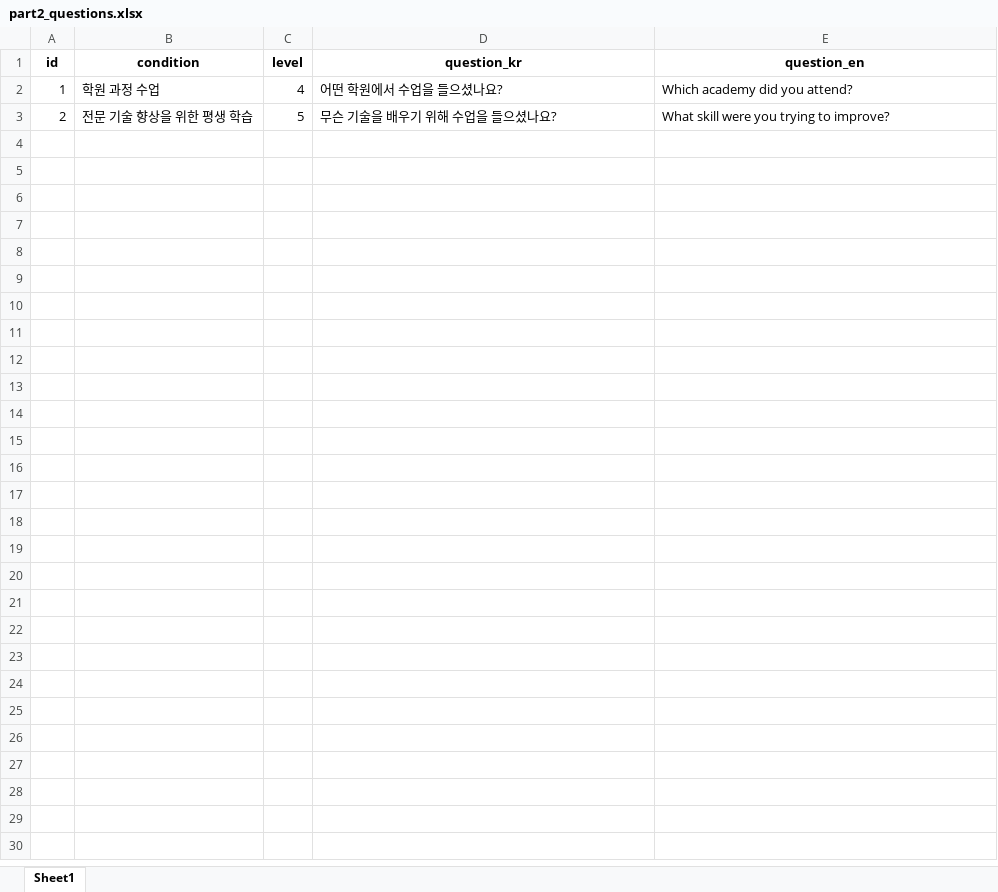
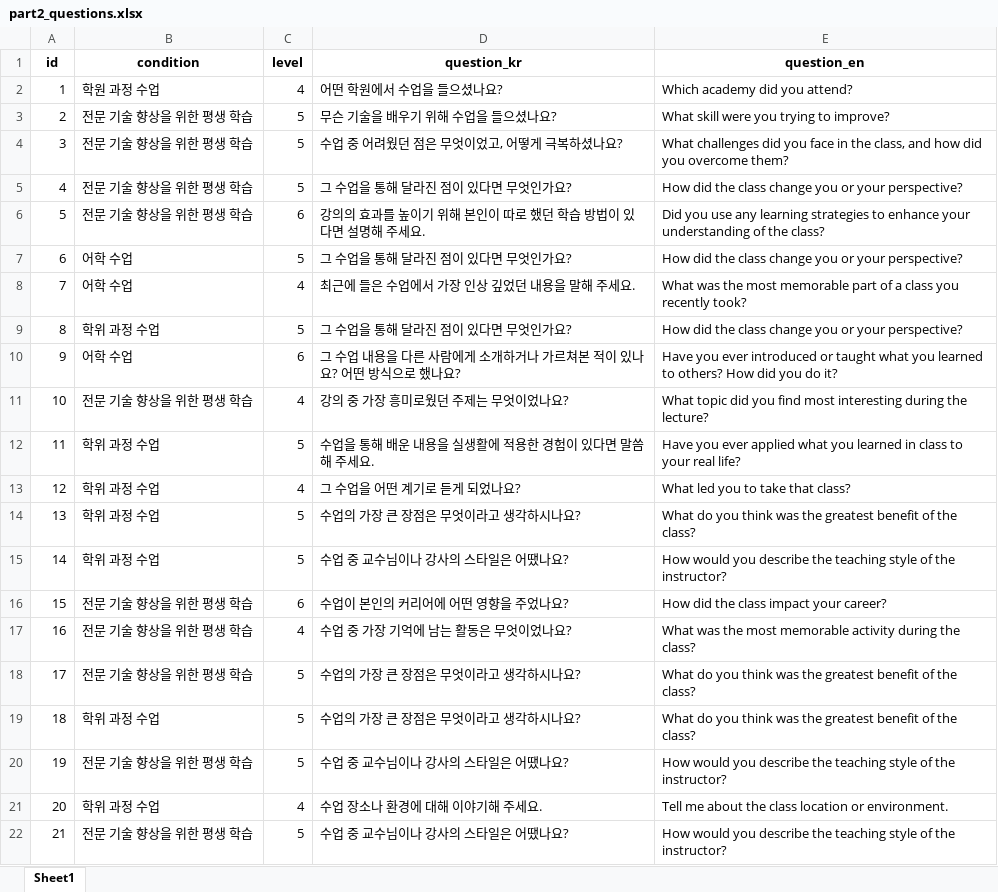
Before and after one commit to studyhard01/opic-backend, an Excel workbook: src/main/resources/questions/part2_questions.xlsx, sheet Sheet1, drawn as a sheet; only a part is shown; values as stored, in another font and other column widths than the file's, no borders; the diff covers the shown part only; the diff names each change by its address in the sheet, - before the commit and + after, or states it on an @@ line.

```diff
--- a/src/main/resources/questions/part2_questions.xlsx (sheet Sheet1)
+++ b/src/main/resources/questions/part2_questions.xlsx (sheet Sheet1)
+row 4: 3 | 전문 기술 향상을 위한 평생 학습 | 5 | 수업 중 어려웠던 점은 무엇이었고, 어떻게 극복하셨나요? | What challenges did you face in the class, and how did you overcome them?
+row 5: 4 | 전문 기술 향상을 위한 평생 학습 | 5 | 그 수업을 통해 달라진 점이 있다면 무엇인가요? | How did the class change you or your perspective?
+row 6: 5 | 전문 기술 향상을 위한 평생 학습 | 6 | 강의의 효과를 높이기 위해 본인이 따로 했던 학습 방법이 있다면 설명해 주세요. | Did you use any learning strategies to enhance your understanding of the class?
+row 7: 6 | 어학 수업 | 5 | 그 수업을 통해 달라진 점이 있다면 무엇인가요? | How did the class change you or your perspective?
+row 8: 7 | 어학 수업 | 4 | 최근에 들은 수업에서 가장 인상 깊었던 내용을 말해 주세요. | What was the most memorable part of a class you recently took?
+row 9: 8 | 학위 과정 수업 | 5 | 그 수업을 통해 달라진 점이 있다면 무엇인가요? | How did the class change you or your perspective?
+row 10: 9 | 어학 수업 | 6 | 그 수업 내용을 다른 사람에게 소개하거나 가르쳐본 적이 있나요? 어떤 방식으로 했나요? | Have you ever introduced or taught what you learned to others? How did you do it?
+row 11: 10 | 전문 기술 향상을 위한 평생 학습 | 4 | 강의 중 가장 흥미로웠던 주제는 무엇이었나요? | What topic did you find most interesting during the lecture?
+row 12: 11 | 학위 과정 수업 | 5 | 수업을 통해 배운 내용을 실생활에 적용한 경험이 있다면 말씀해 주세요. | Have you ever applied what you learned in class to your real life?
+row 13: 12 | 학위 과정 수업 | 4 | 그 수업을 어떤 계기로 듣게 되었나요? | What led you to take that class?
+row 14: 13 | 학위 과정 수업 | 5 | 수업의 가장 큰 장점은 무엇이라고 생각하시나요? | What do you think was the greatest benefit of the class?
+row 15: 14 | 학위 과정 수업 | 5 | 수업 중 교수님이나 강사의 스타일은 어땠나요? | How would you describe the teaching style of the instructor?
+row 16: 15 | 전문 기술 향상을 위한 평생 학습 | 6 | 수업이 본인의 커리어에 어떤 영향을 주었나요? | How did the class impact your career?
+row 17: 16 | 전문 기술 향상을 위한 평생 학습 | 4 | 수업 중 가장 기억에 남는 활동은 무엇이었나요? | What was the most memorable activity during the class?
+row 18: 17 | 전문 기술 향상을 위한 평생 학습 | 5 | 수업의 가장 큰 장점은 무엇이라고 생각하시나요? | What do you think was the greatest benefit of the class?
+row 19: 18 | 학위 과정 수업 | 5 | 수업의 가장 큰 장점은 무엇이라고 생각하시나요? | What do you think was the greatest benefit of the class?
+row 20: 19 | 전문 기술 향상을 위한 평생 학습 | 5 | 수업 중 교수님이나 강사의 스타일은 어땠나요? | How would you describe the teaching style of the instructor?
+row 21: 20 | 학위 과정 수업 | 4 | 수업 장소나 환경에 대해 이야기해 주세요. | Tell me about the class location or environment.
+row 22: 21 | 전문 기술 향상을 위한 평생 학습 | 5 | 수업 중 교수님이나 강사의 스타일은 어땠나요? | How would you describe the teaching style of the instructor?
```
Also changed, not shown: 101 added rows elsewhere in this sheet, src/main/resources/questions/part1_questions.xlsx, src/main/resources/questions/part3_questions.xlsx, 1 other file.
